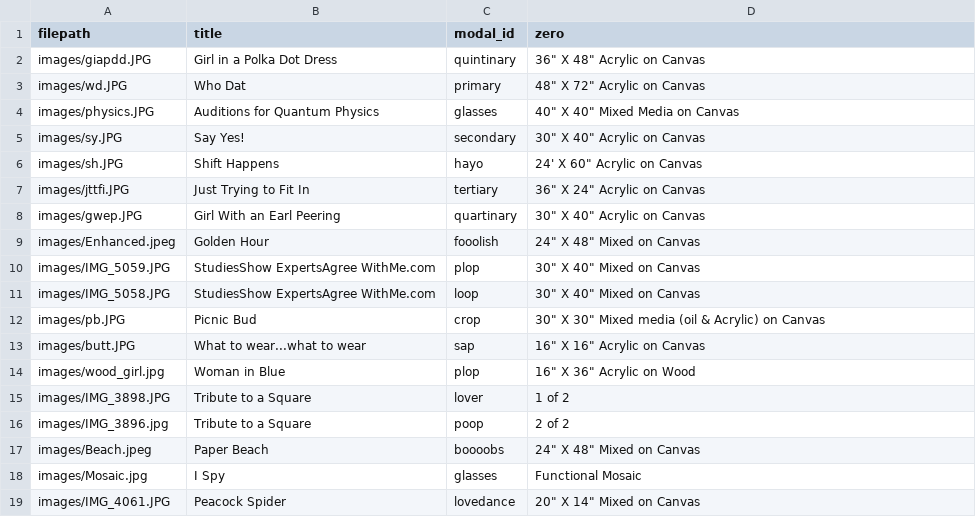
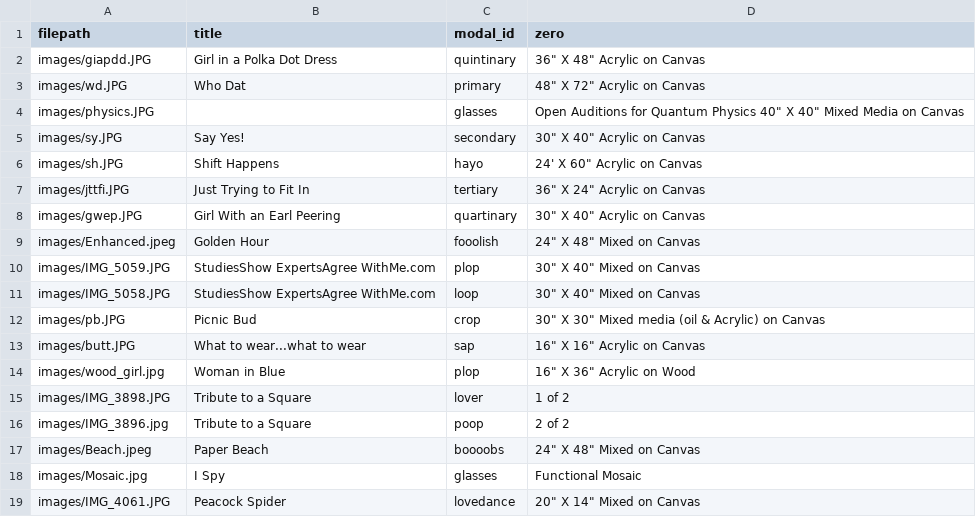
Before and after one commit to ncaldwell17/kaseysite, a CSV file: database.csv, drawn as a sheet.

Commit message:
testing physics name

```diff
--- a/database.csv
+++ b/database.csv
@@ -3,3 +3,3 @@ images/giapdd.JPG,Girl in a Polka Dot Dress,quintinary,36" X 48" Acrylic on Canv
 images/wd.JPG,Who Dat,primary,48" X 72" Acrylic on Canvas
-images/physics.JPG,Auditions for Quantum Physics,glasses,40" X 40" Mixed Media on Canvas
+images/physics.JPG,,glasses,Open Auditions for Quantum Physics 40" X 40" Mixed Media on Canvas
 images/sy.JPG,Say Yes!,secondary,30" X 40" Acrylic on Canvas
```
